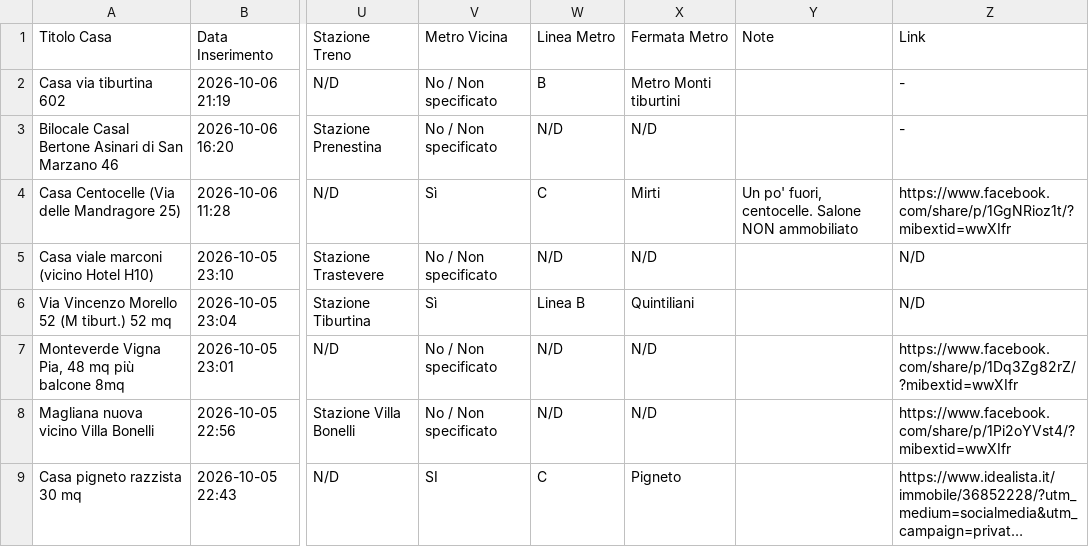
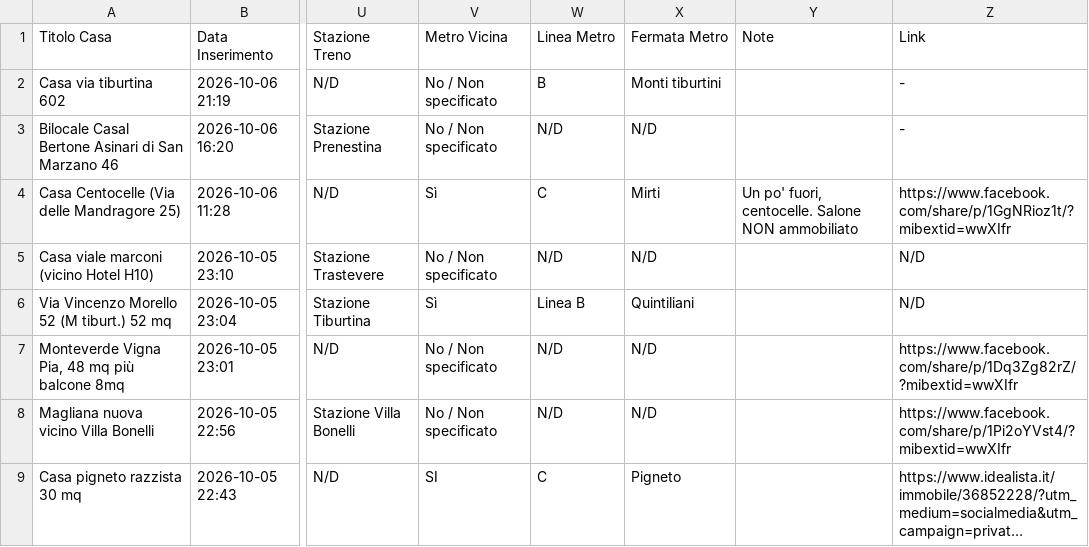
Before and after one commit to Nitrowarrior98/Case_in_affitto, a CSV file: case_in_affitto.csv, drawn as a sheet; only a part is shown, gaps mark what is left out; long unchanged cells end in …; the diff names each change by its address in the sheet, - before the commit and + after, or states it on an @@ line.

Commit message:
Aggiornamento catalogo 2026-10-07 09:57

```diff
--- a/case_in_affitto.csv
+++ b/case_in_affitto.csv
-X2 (Fermata Metro): Metro Monti tiburtini
+X2 (Fermata Metro): Monti tiburtini
```
